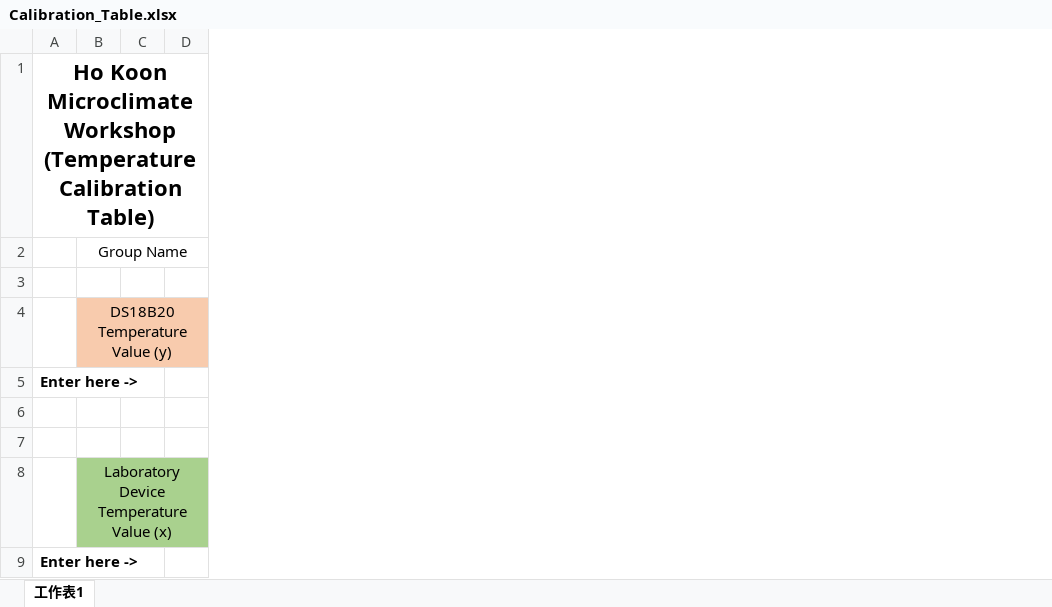
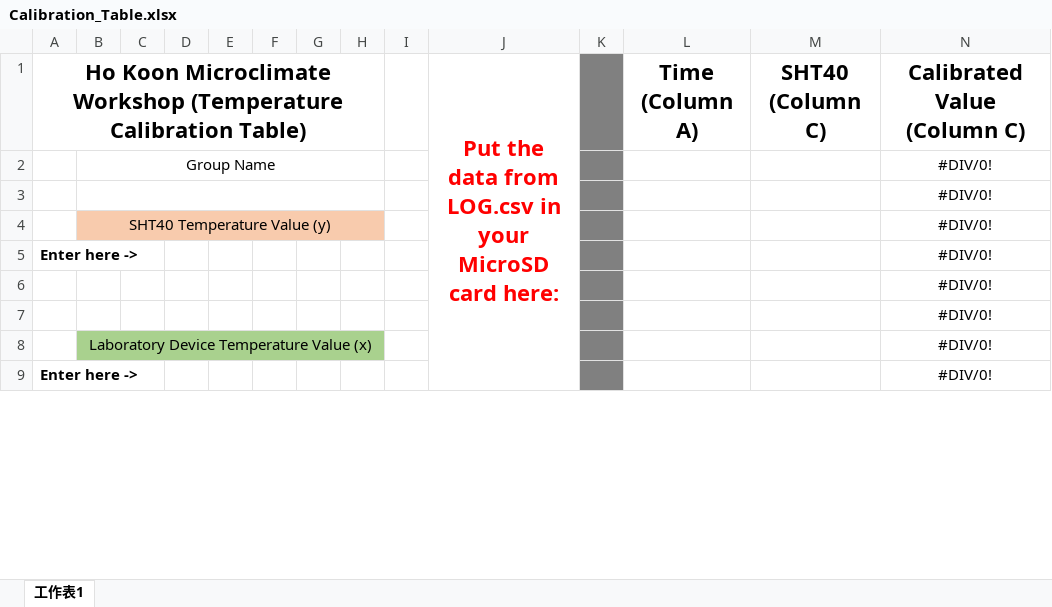
Before and after one commit to GEOGSTEM/HoKoonMicroclimateWorkshop, an Excel workbook: Calibration_Table.xlsx, sheet 工作表1, drawn as a sheet; only a part is shown; values as stored, in another font and other column widths than the file's, no borders; the diff covers the shown part only; the diff names each change by its address in the sheet, - before the commit and + after, or states it on an @@ line.

Commit message:
Add files via upload

```diff
--- a/Calibration_Table.xlsx (sheet 工作表1)
+++ b/Calibration_Table.xlsx (sheet 工作表1)
+column E, empty
+column F, empty
+column G, empty
+column H, empty
+column I, empty
+column J, row 1: Put the data from LOG.csv in your MicroSD card here:
+column K, empty
+column L, row 1: Time (Column A)
+column M, row 1: SHT40 (Column C)
+column N, rows 1-9: Calibrated Value (Column C) | #DIV/0! | #DIV/0! | #DIV/0! | #DIV/0! | #DIV/0! | #DIV/0! | #DIV/0! | #DIV/0!
+B3:H3 merged
-B4: DS18B20 Temperature Value (y)
+B4: SHT40 Temperature Value (y)
```
Also changed, not shown: 1306 added rows elsewhere in this sheet.
